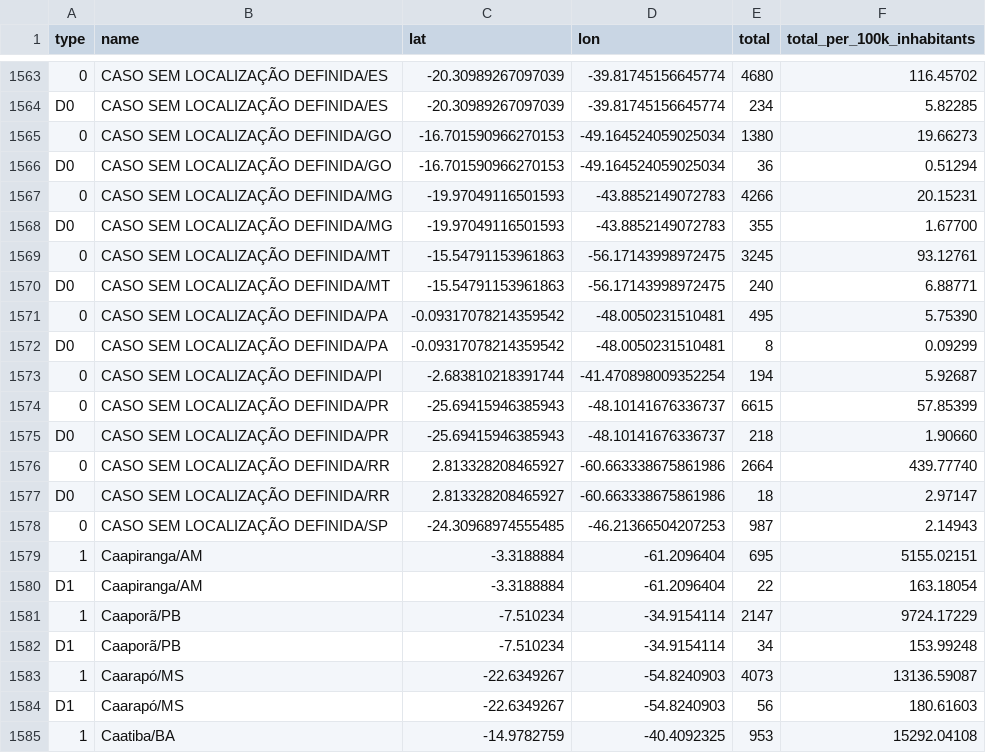
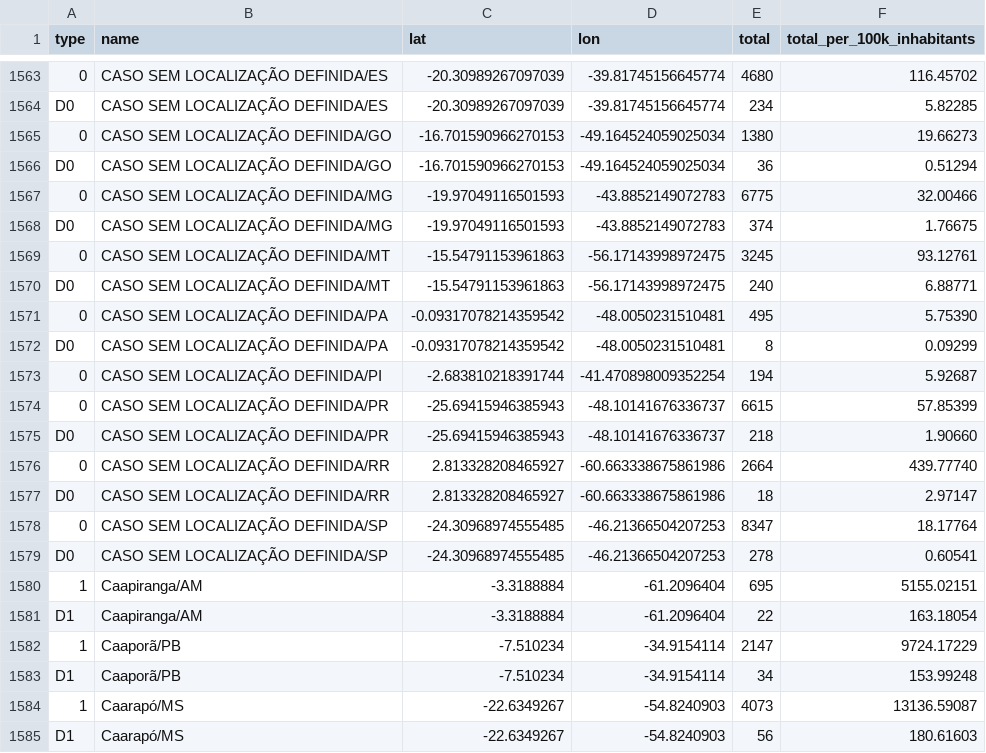
Before and after one commit to araguaci/covid19br, a CSV file: cases-gps.csv, drawn as a sheet; only a part is shown, gaps mark what is left out; the shorter side is filled out with more unchanged rows.

```diff
--- a/cases-gps.csv
+++ b/cases-gps.csv
@@ -1566,4 +1566,4 @@ D0,CASO SEM LOCALIZAÇÃO DEFINIDA/ES,-20.30989267097039,-39.81745156645774,234,
 D0,CASO SEM LOCALIZAÇÃO DEFINIDA/GO,-16.701590966270153,-49.164524059025034,36,0.51294
-0,CASO SEM LOCALIZAÇÃO DEFINIDA/MG,-19.97049116501593,-43.8852149072783,4266,20.15231
-D0,CASO SEM LOCALIZAÇÃO DEFINIDA/MG,-19.97049116501593,-43.8852149072783,355,1.67700
+0,CASO SEM LOCALIZAÇÃO DEFINIDA/MG,-19.97049116501593,-43.8852149072783,6775,32.00466
+D0,CASO SEM LOCALIZAÇÃO DEFINIDA/MG,-19.97049116501593,-43.8852149072783,374,1.76675
 0,CASO SEM LOCALIZAÇÃO DEFINIDA/MT,-15.54791153961863,-56.17143998972475,3245,93.12761
@@ -1577,3 +1577,4 @@ D0,CASO SEM LOCALIZAÇÃO DEFINIDA/PR,-25.69415946385943,-48.10141676336737,218,
 D0,CASO SEM LOCALIZAÇÃO DEFINIDA/RR,2.813328208465927,-60.663338675861986,18,2.97147
-0,CASO SEM LOCALIZAÇÃO DEFINIDA/SP,-24.30968974555485,-46.21366504207253,987,2.14943
+0,CASO SEM LOCALIZAÇÃO DEFINIDA/SP,-24.30968974555485,-46.21366504207253,8347,18.17764
+D0,CASO SEM LOCALIZAÇÃO DEFINIDA/SP,-24.30968974555485,-46.21366504207253,278,0.60541
 1,Caapiranga/AM,-3.3188884,-61.2096404,695,5155.02151
```
Also changed, not shown: cases-brazil-cities.csv, cases-brazil-total.csv, 4 other files.
